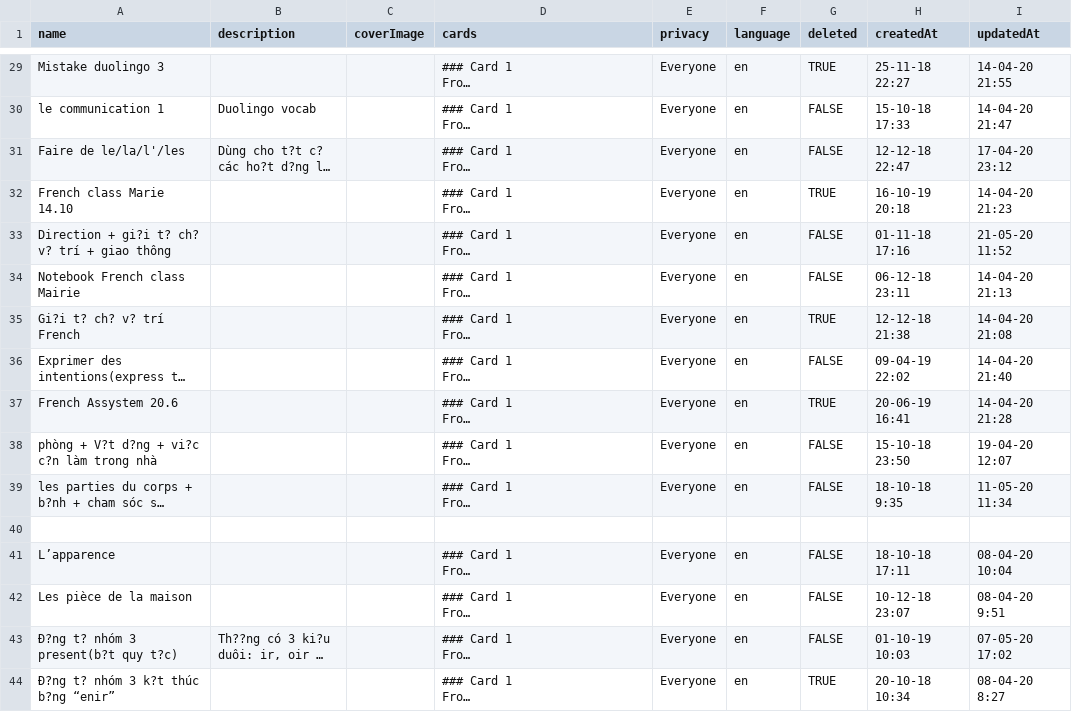
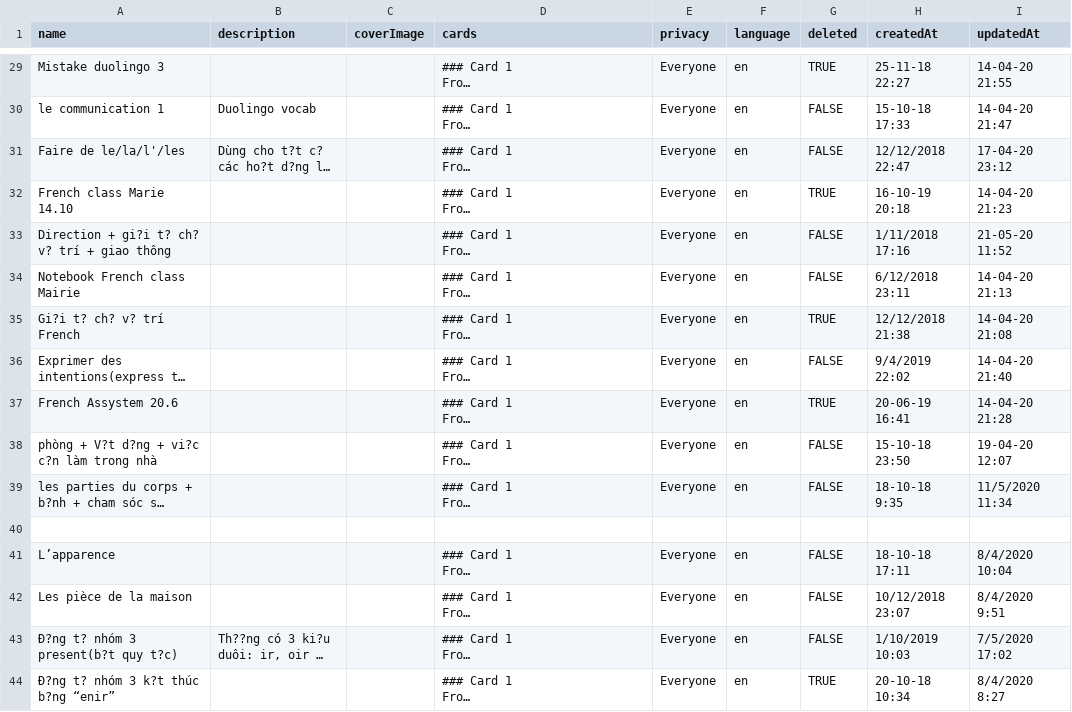
Before and after one commit to luffy2106/tinycards, a CSV file: decks.csv, drawn as a sheet; only a part is shown, gaps mark what is left out; long unchanged cells end in …; the diff covers the shown part only; the diff names each change by its address in the sheet, - before the commit and + after, or states it on an @@ line.

```diff
--- a/decks.csv
+++ b/decks.csv
-H31 (createdAt): 12-12-18 22:47
+H31 (createdAt): 12/12/2018 22:47
-H33 (createdAt): 01-11-18 17:16
+H33 (createdAt): 1/11/2018 17:16
-H34 (createdAt): 06-12-18 23:11
+H34 (createdAt): 6/12/2018 23:11
-H35 (createdAt): 12-12-18 21:38
+H35 (createdAt): 12/12/2018 21:38
-H36 (createdAt): 09-04-19 22:02
+H36 (createdAt): 9/4/2019 22:02
-I39 (updatedAt): 11-05-20 11:34
+I39 (updatedAt): 11/5/2020 11:34
-I41 (updatedAt): 08-04-20 10:04
+I41 (updatedAt): 8/4/2020 10:04
-H42 (createdAt): 10-12-18 23:07
+H42 (createdAt): 10/12/2018 23:07
-I42 (updatedAt): 08-04-20 9:51
+I42 (updatedAt): 8/4/2020 9:51
-H43 (createdAt): 01-10-19 10:03
+H43 (createdAt): 1/10/2019 10:03
-I43 (updatedAt): 07-05-20 17:02
+I43 (updatedAt): 7/5/2020 17:02
-I44 (updatedAt): 08-04-20 8:27
+I44 (updatedAt): 8/4/2020 8:27
```
Also changed, not shown: 77 edited cells elsewhere in this file, 1 other file.
